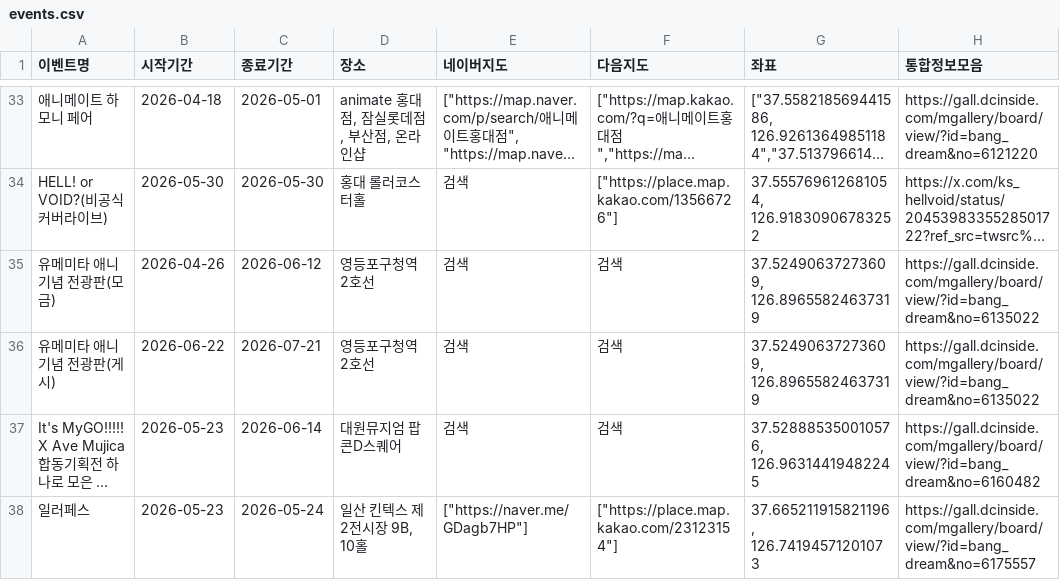
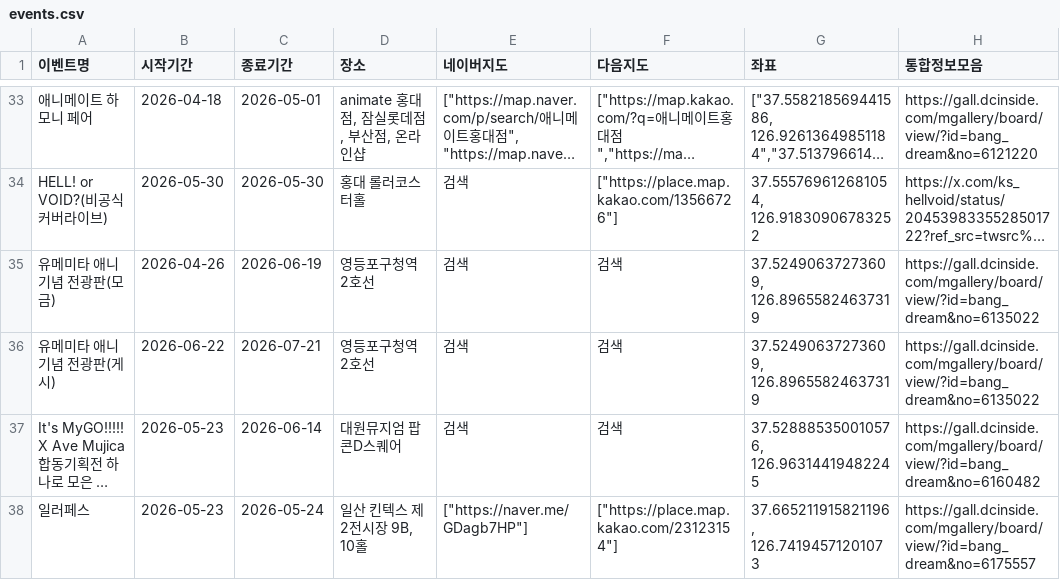
Before and after one commit to bandorigall/bangdream_events.github.io, a CSV file: events.csv, drawn as a sheet; only a part is shown, gaps mark what is left out; long unchanged cells end in …; the diff names each change by its address in the sheet, - before the commit and + after, or states it on an @@ line.

```diff
--- a/events.csv
+++ b/events.csv
-C35 (종료기간): 2026-06-12
+C35 (종료기간): 2026-06-19
```
Also changed, not shown: 1 other file.
